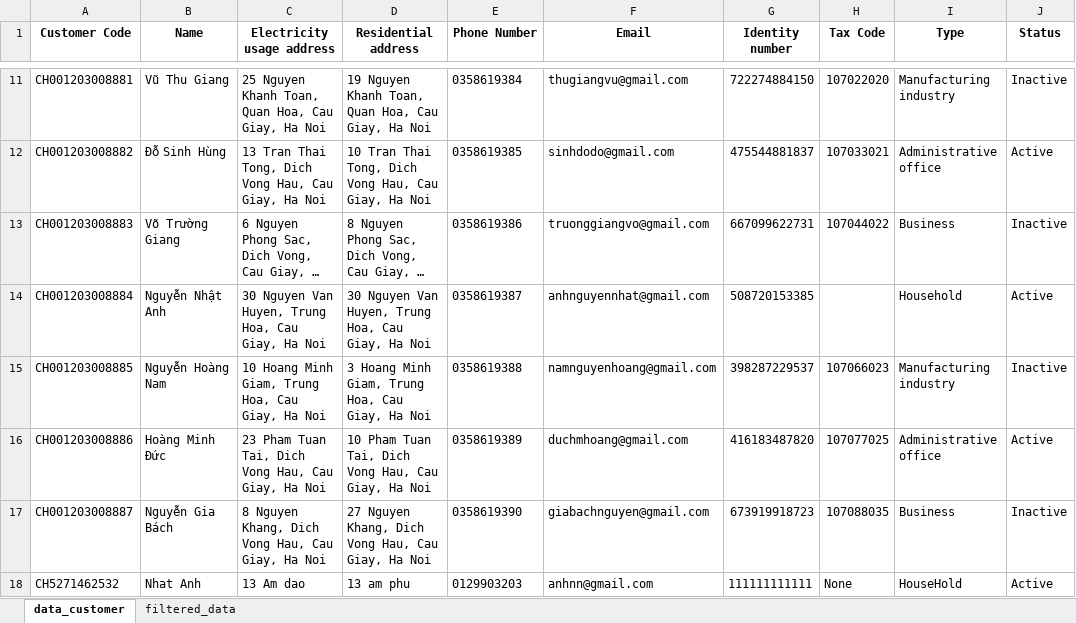
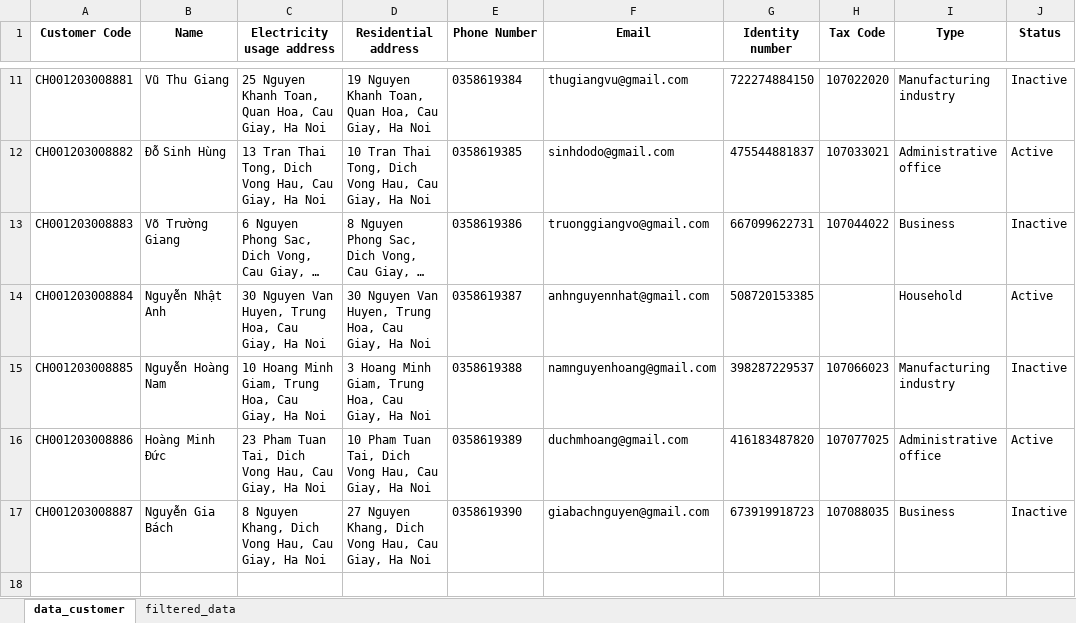
Before and after one commit to BI12-023-Nguyen-Nhat-Anh/Group-30, an Excel workbook: data/data_customer.xlsx, sheet data_customer, drawn as a sheet; only a part is shown, gaps mark what is left out; long unchanged cells end in …; values as stored, in another font and other column widths than the file's, no borders; the diff names each change by its address in the sheet, - before the commit and + after, or states it on an @@ line.

Commit message:
Data user

```diff
--- a/data/data_customer.xlsx (sheet data_customer)
+++ b/data/data_customer.xlsx (sheet data_customer)
-row 18: CH5271462532 | Nhat Anh | 13 Am dao | 13 am phu | 0129903203 | anhnn@gmail.com | 111111111111 | None | HouseHold | Active
```
Also changed, not shown: sheet filtered_data.
